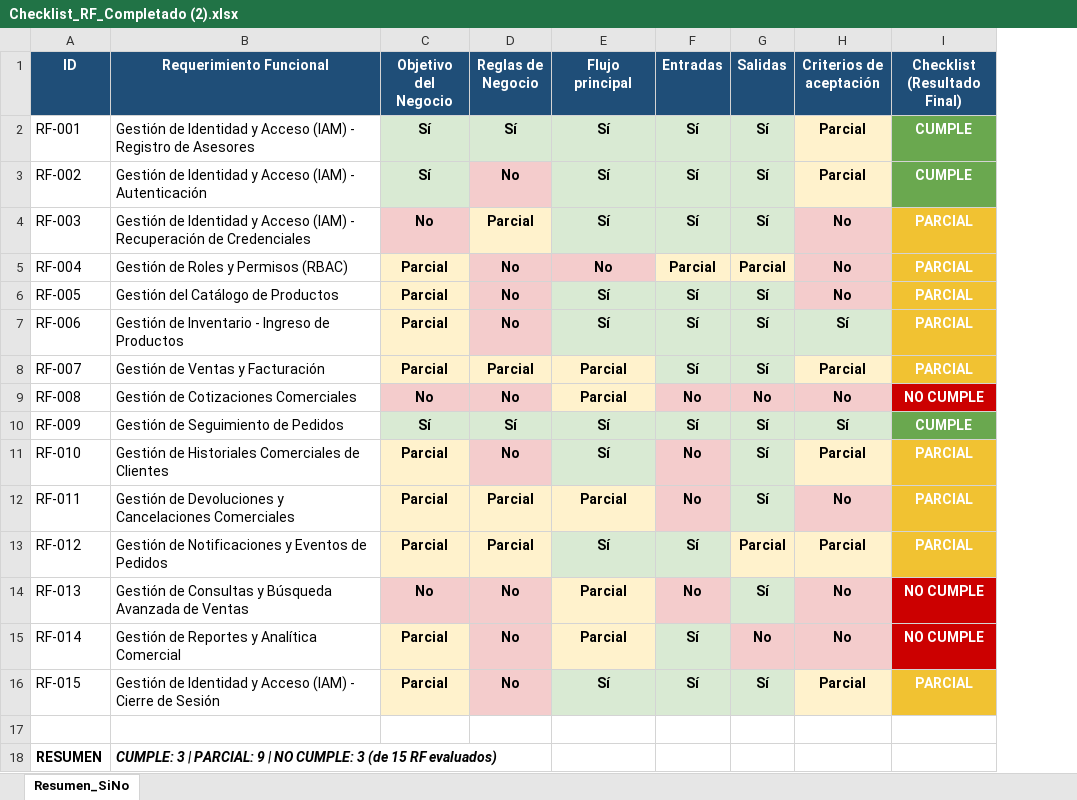
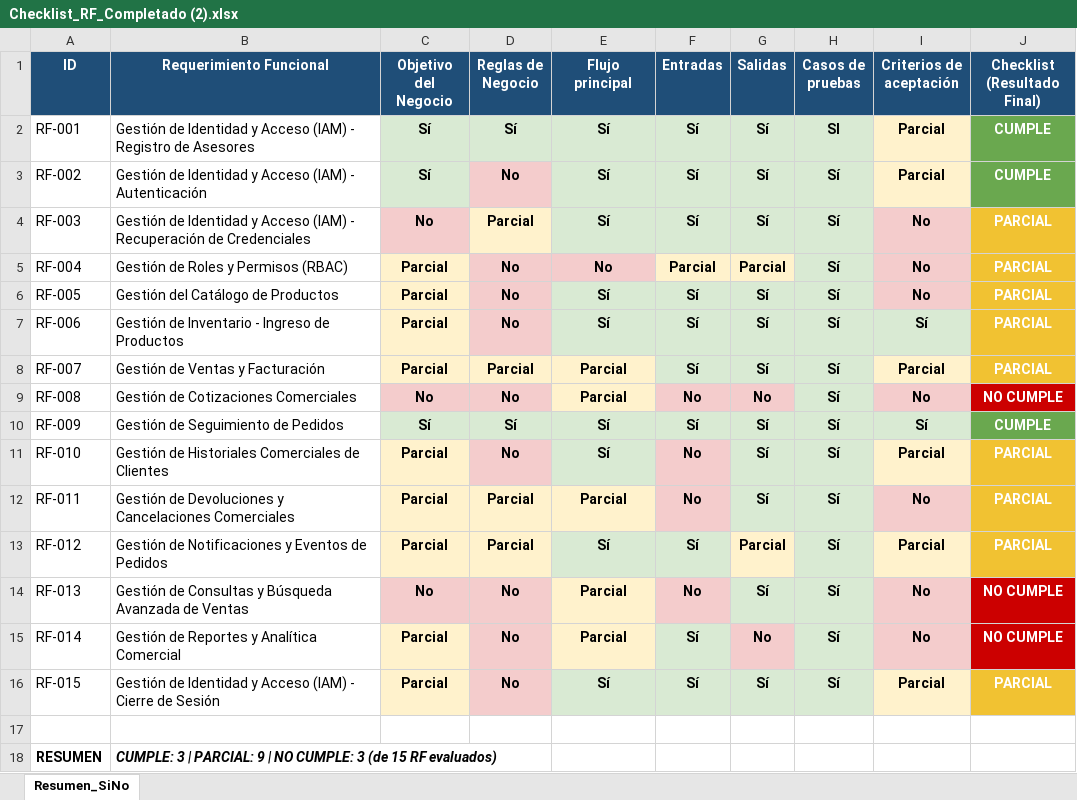
Before and after one commit to NicolasM220x/QA-pronavid, an Excel workbook: Checklist_RF_Completado (2).xlsx, sheet Resumen_SiNo, drawn as a sheet; values as stored, in another font and other column widths than the file's, no borders; the diff names each change by its address in the sheet, - before the commit and + after, or states it on an @@ line.

Commit message:
Version actualizada del cehcklist

```diff
--- a/Checklist_RF_Completado (2).xlsx (sheet Resumen_SiNo)
+++ b/Checklist_RF_Completado (2).xlsx (sheet Resumen_SiNo)
+column H (Casos de pruebas), rows 2-16: SI | Sí | Sí | Sí | Sí | Sí | Sí | Sí | Sí | Sí | Sí | Sí | Sí | Sí | Sí
```
